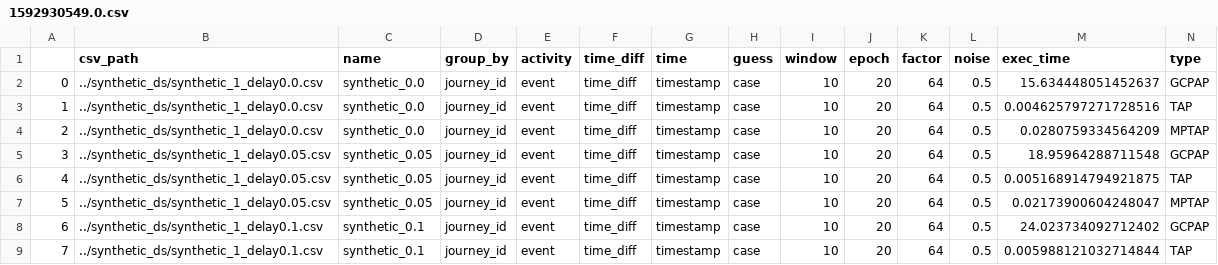
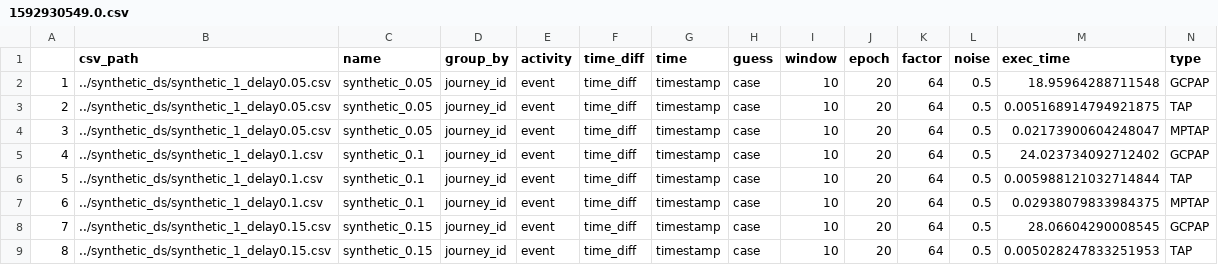
Before and after one commit to gaelbernard/cjp, a CSV file: experiment/results/in-paper/1592930549.0.csv, drawn as a sheet; only a part is shown; the shorter side is filled out with more unchanged rows; removed rows and columns are numbered as before the commit, all else as after; rows hold the shown columns only; the diff names each change by its address in the sheet, - before the commit and + after, or states it on an @@ line.

```diff
--- a/experiment/results/in-paper/1592930549.0.csv
+++ b/experiment/results/in-paper/1592930549.0.csv
-row 2: 0 | ../synthetic_ds/synthetic_1_delay0.0.csv | synthetic_0.0 | journey_id | event | time_diff | timestamp | case | 10 | 20 | 64 | 0.5 | 15.634448051452637 | GCPAP
-row 3: 1 | ../synthetic_ds/synthetic_1_delay0.0.csv | synthetic_0.0 | journey_id | event | time_diff | timestamp | case | 10 | 20 | 64 | 0.5 | 0.004625797271728516 | TAP
-row 4: 2 | ../synthetic_ds/synthetic_1_delay0.0.csv | synthetic_0.0 | journey_id | event | time_diff | timestamp | case | 10 | 20 | 64 | 0.5 | 0.0280759334564209 | MPTAP
@@ column A renumbered from row 2 down @@
```
Also changed, not shown: 7 other files.
